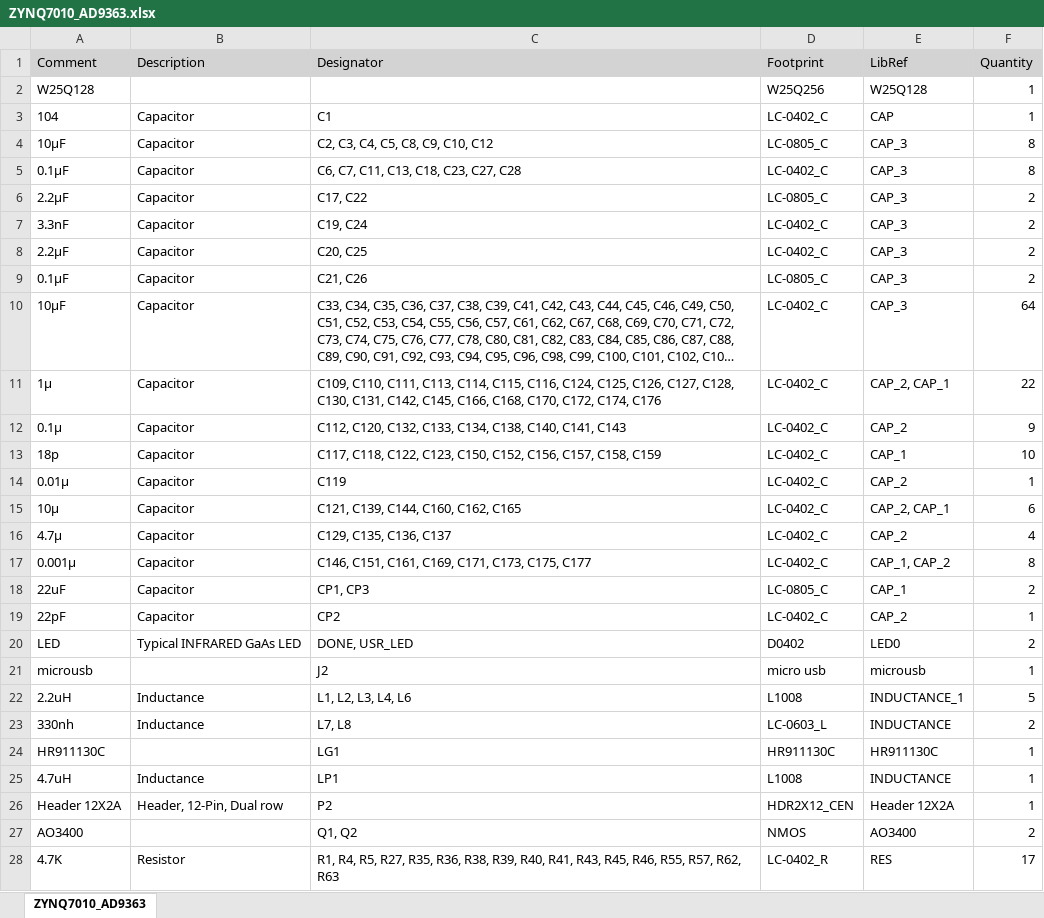
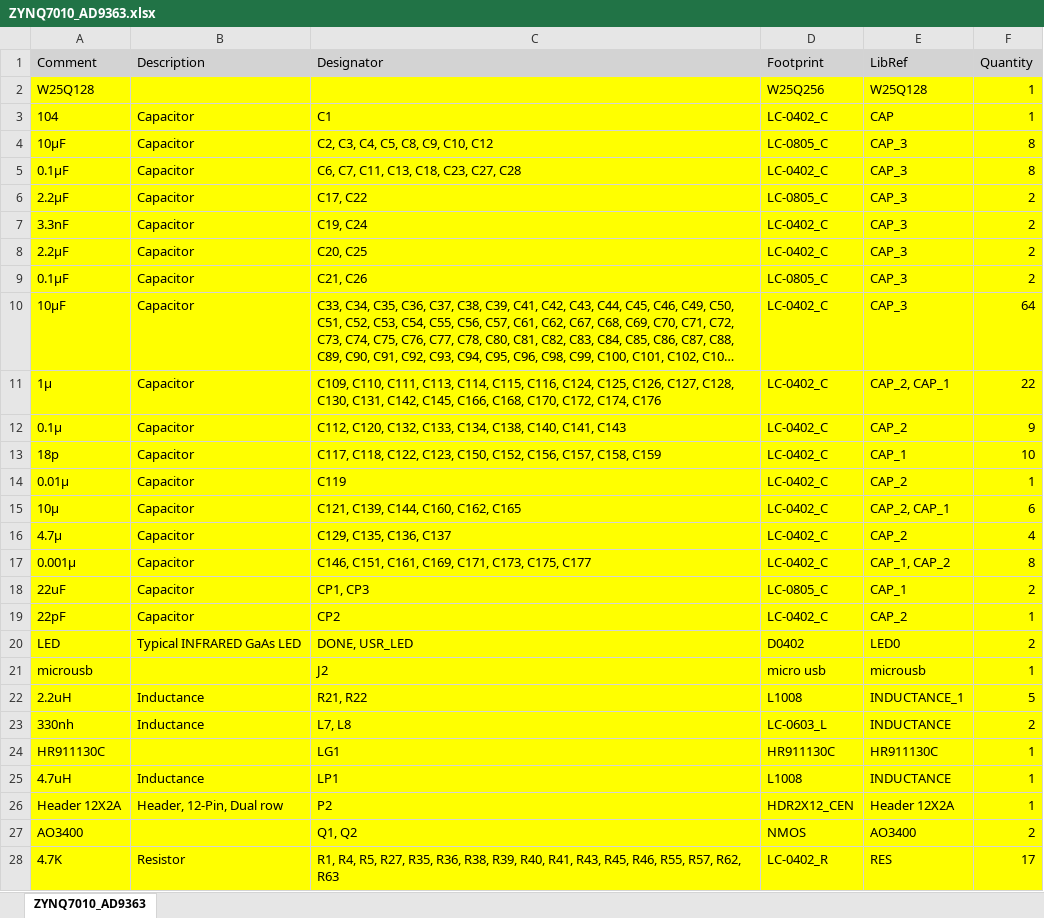
Before and after one commit to kangyuzhe666/ZYNQ7010-7020_AD9363, an Excel workbook: Project Outputs for ZYNQ7010_AD9363/ZYNQ7010_AD9363.xlsx, sheet ZYNQ7010_AD9363, drawn as a sheet; only a part is shown; long unchanged cells end in …; values as stored, in another font and other column widths than the file's, no borders; the diff covers the shown part only; the diff names each change by its address in the sheet, - before the commit and + after, or states it on an @@ line.

```diff
--- a/Project Outputs for ZYNQ7010_AD9363/ZYNQ7010_AD9363.xlsx (sheet ZYNQ7010_AD9363)
+++ b/Project Outputs for ZYNQ7010_AD9363/ZYNQ7010_AD9363.xlsx (sheet ZYNQ7010_AD9363)
-A2:F28 fill: none
+A2:F28 fill: #FFFF00
-C22 (Designator): L1, L2, L3, L4, L6
+C22 (Designator): R21, R22
```
Also changed, not shown: 1 edited cell and cell formats elsewhere in this sheet, 1 other file.
